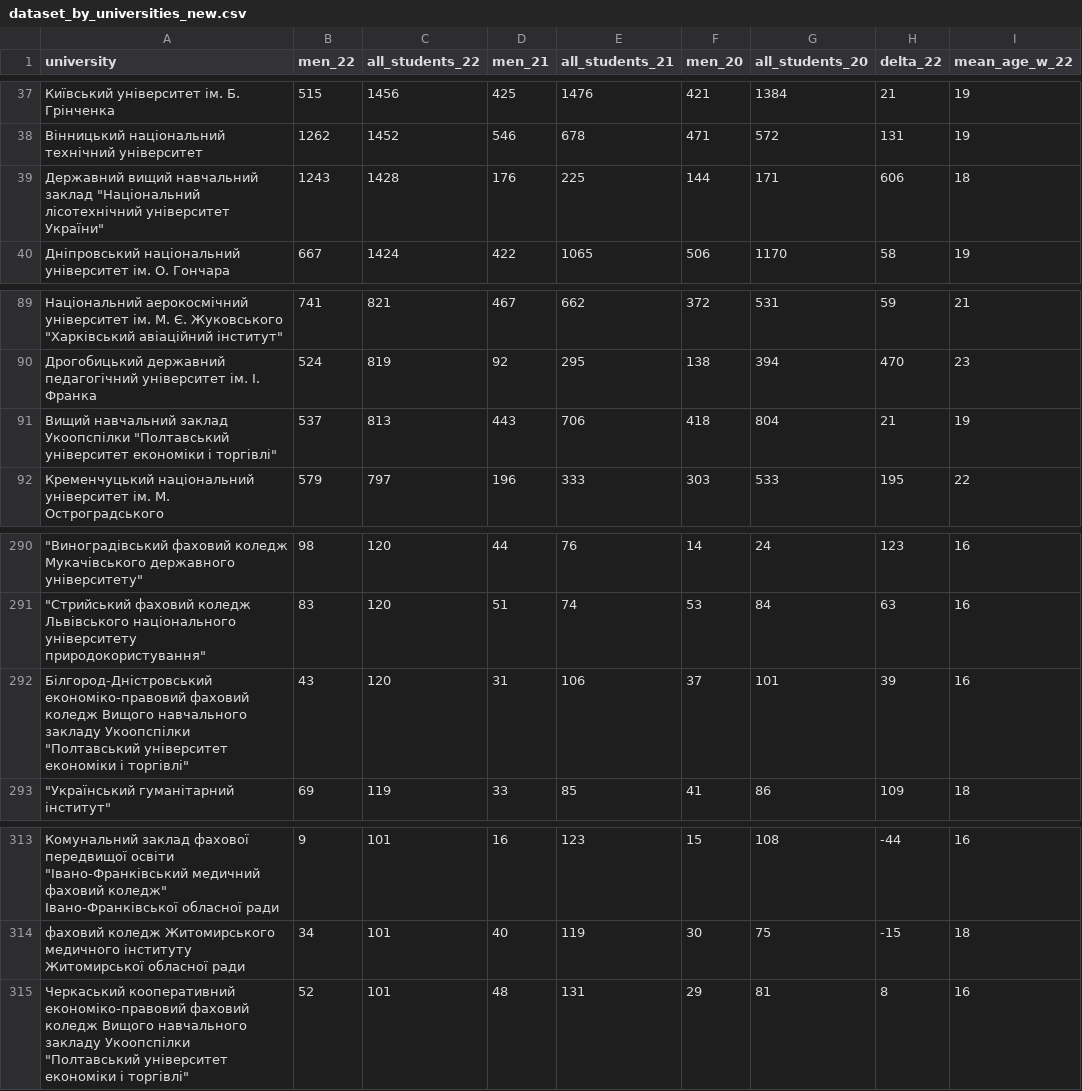
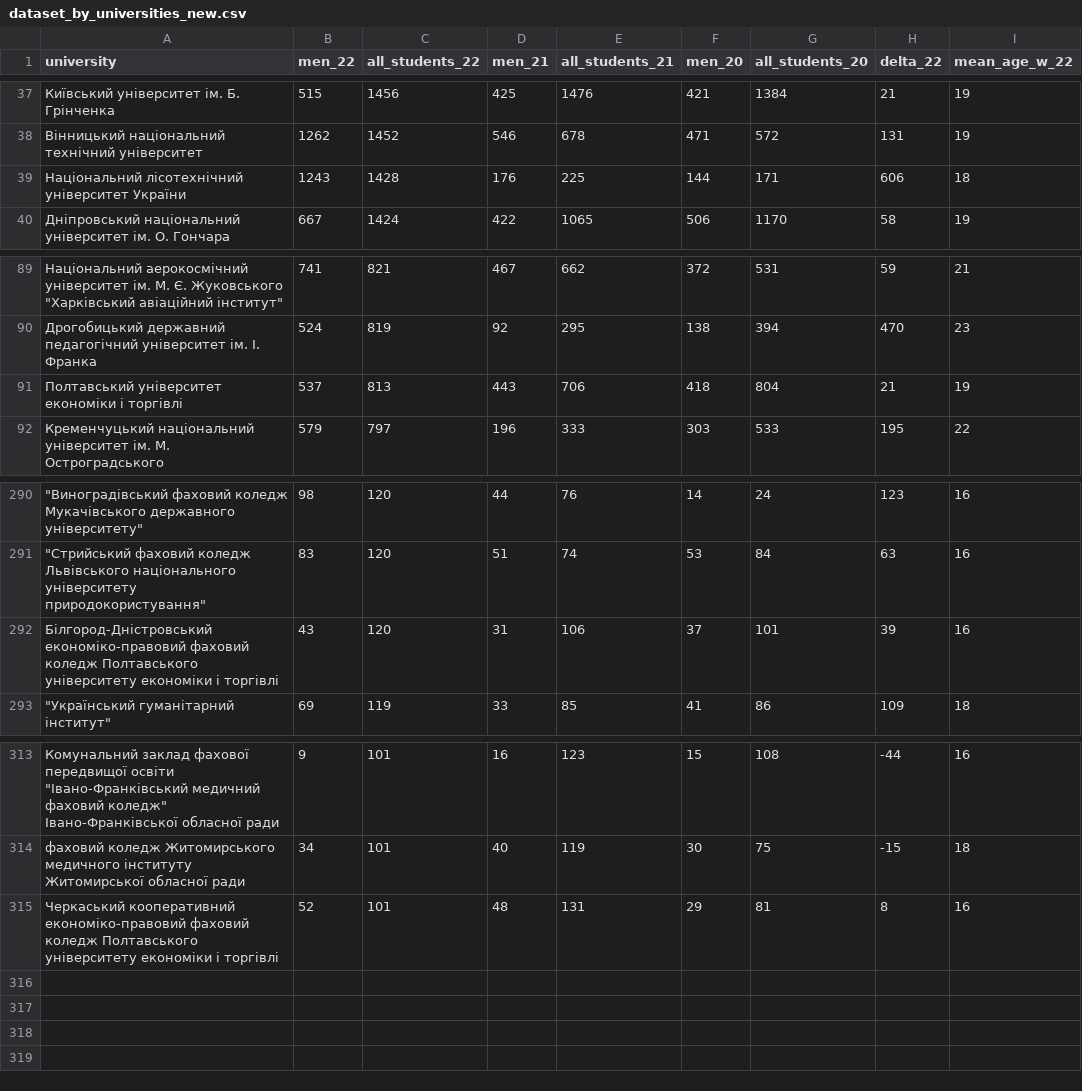
Before and after one commit to tuziak/students, a CSV file: dataset_by_universities_new.csv, drawn as a sheet; only a part is shown, gaps mark what is left out; the diff names each change by its address in the sheet, - before the commit and + after, or states it on an @@ line.

Commit message:
Add files via upload

```diff
--- a/dataset_by_universities_new.csv
+++ b/dataset_by_universities_new.csv
-A39 (university): Державний вищий навчальний заклад "Національний лісотехнічний університет України"
+A39 (university): Національний лісотехнічний університет України
-A91 (university): Вищий навчальний заклад Укоопспілки "Полтавський університет економіки і торгівлі"
+A91 (university): Полтавський університет економіки і торгівлі
-A292 (university): …фаховий коледж Вищого навчального закладу Укоопспілки "Полтавський університет економіки і торгівлі"
+A292 (university): …фаховий коледж Полтавського університету економіки і торгівлі
-A315 (university): …фаховий коледж Вищого навчального закладу Укоопспілки "Полтавський університет економіки і торгівлі"
+A315 (university): …фаховий коледж Полтавського університету економіки і торгівлі
```
